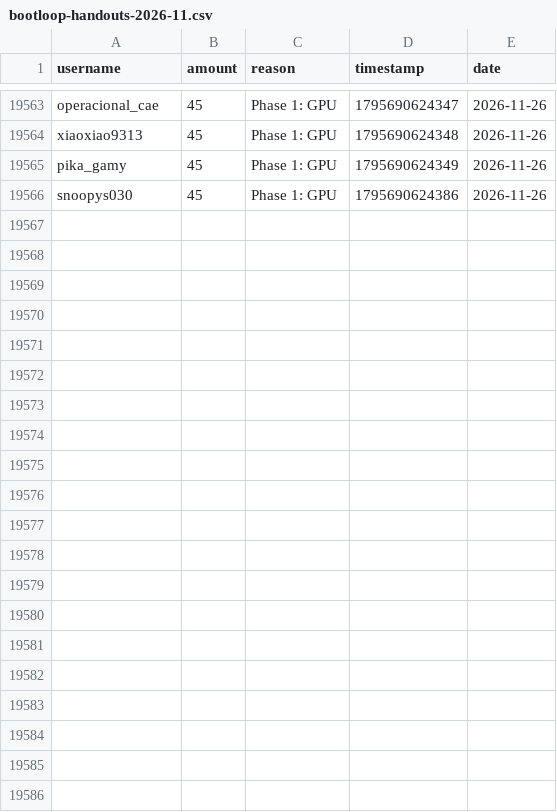
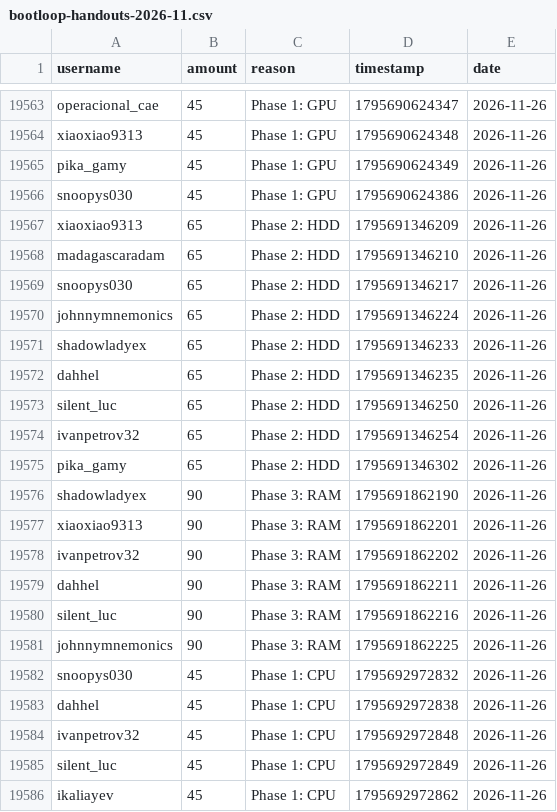
Before and after one commit to zosky/zoskyCube-archive, a CSV file: data/bootloop-handouts-2026-11.csv, drawn as a sheet; only a part is shown, gaps mark what is left out.

Commit message:
CSV++ 2026-11 handouts[+66162] redeems[0] badges[0] vodvoteHs[0] gauntletVotes[+9] bootloop[+2] bootloopHandouts[+20] vodvoteGames[+1762]

```diff
--- a/data/bootloop-handouts-2026-11.csv
+++ b/data/bootloop-handouts-2026-11.csv
@@ -19566 +19566,21 @@ pika_gamy,45,Phase 1: GPU,1795690624349,2026-11-26
 snoopys030,45,Phase 1: GPU,1795690624386,2026-11-26
+xiaoxiao9313,65,Phase 2: HDD,1795691346209,2026-11-26
+madagascaradam,65,Phase 2: HDD,1795691346210,2026-11-26
+snoopys030,65,Phase 2: HDD,1795691346217,2026-11-26
+johnnymnemonics,65,Phase 2: HDD,1795691346224,2026-11-26
+shadowladyex,65,Phase 2: HDD,1795691346233,2026-11-26
+dahhel,65,Phase 2: HDD,1795691346235,2026-11-26
+silent_luc,65,Phase 2: HDD,1795691346250,2026-11-26
+ivanpetrov32,65,Phase 2: HDD,1795691346254,2026-11-26
+pika_gamy,65,Phase 2: HDD,1795691346302,2026-11-26
+shadowladyex,90,Phase 3: RAM,1795691862190,2026-11-26
+xiaoxiao9313,90,Phase 3: RAM,1795691862201,2026-11-26
+ivanpetrov32,90,Phase 3: RAM,1795691862202,2026-11-26
+dahhel,90,Phase 3: RAM,1795691862211,2026-11-26
+silent_luc,90,Phase 3: RAM,1795691862216,2026-11-26
+johnnymnemonics,90,Phase 3: RAM,1795691862225,2026-11-26
+snoopys030,45,Phase 1: CPU,1795692972832,2026-11-26
+dahhel,45,Phase 1: CPU,1795692972838,2026-11-26
+ivanpetrov32,45,Phase 1: CPU,1795692972848,2026-11-26
+silent_luc,45,Phase 1: CPU,1795692972849,2026-11-26
+ikaliayev,45,Phase 1: CPU,1795692972862,2026-11-26
```
Also changed, not shown: data/bootloop-sessions-2026-11.csv, data/gauntlet-votes-2026-11.csv, 4 other files.
